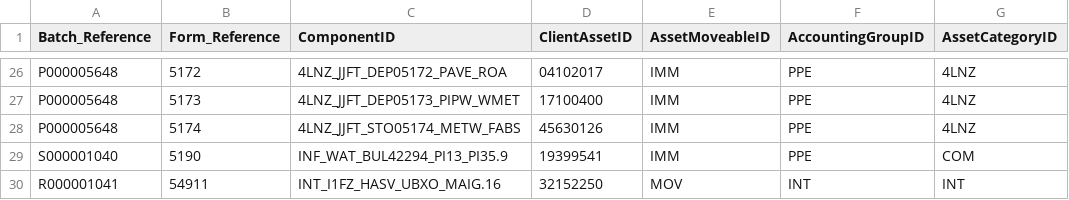
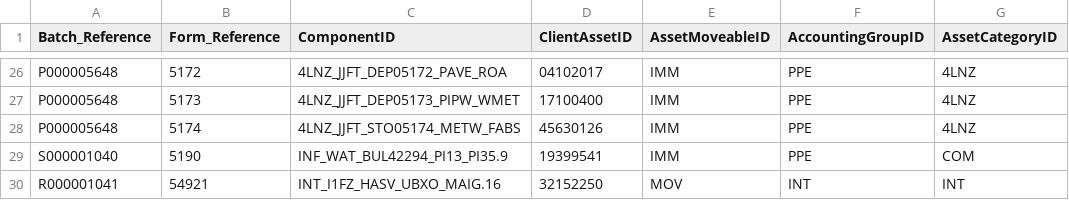
Before and after one commit to IMQS/imqs-asset-testing, a CSV file: scripts/v6/prime/21-AssetFinFormInput.csv, drawn as a sheet; only a part is shown, gaps mark what is left out; the diff names each change by its address in the sheet, - before the commit and + after, or states it on an @@ line.

Commit message:
Added reversal of impairment form

```diff
--- a/scripts/v6/prime/21-AssetFinFormInput.csv
+++ b/scripts/v6/prime/21-AssetFinFormInput.csv
-B30 (Form_Reference): 54911
+B30 (Form_Reference): 54921
```
Also changed, not shown: scripts/v6/prime/22-AssetFinFormRef.csv.
